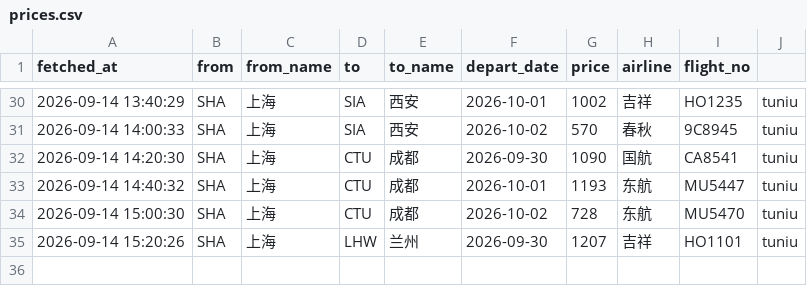
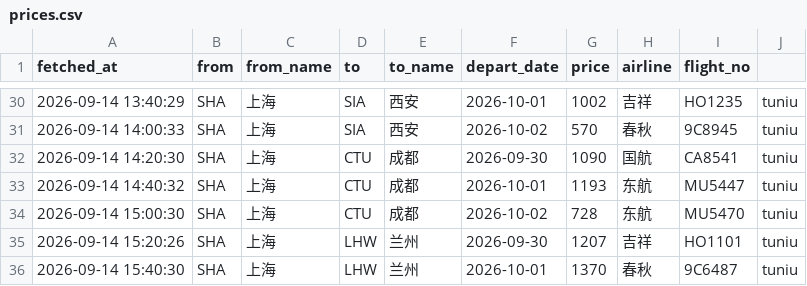
Before and after one commit to snymb233/jipiao-monitor, a CSV file: data/prices.csv, drawn as a sheet; only a part is shown, gaps mark what is left out.

```diff
--- a/data/prices.csv
+++ b/data/prices.csv
@@ -35 +35,2 @@ fetched_at,from,from_name,to,to_name,depart_date,price,airline,flight_no
 2026-09-14 15:20:26,SHA,上海,LHW,兰州,2026-09-30,1207,吉祥,HO1101,tuniu
+2026-09-14 15:40:30,SHA,上海,LHW,兰州,2026-10-01,1370,春秋,9C6487,tuniu
```
Also changed, not shown: 2 other files.
